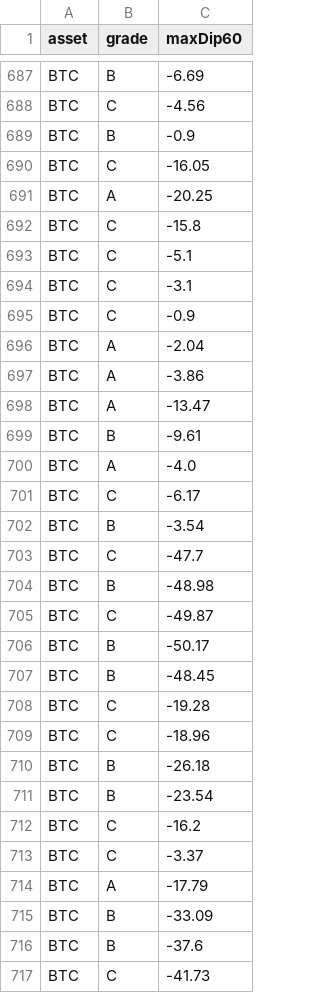
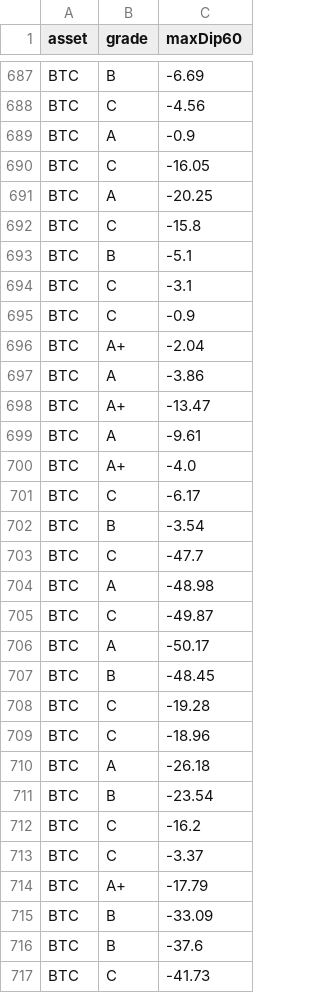
Before and after one commit to jaredbausch-ai/ctzb-data, a CSV file: datasets/dipdist.csv, drawn as a sheet; only a part is shown, gaps mark what is left out; the diff covers the shown part only.

```diff
--- a/datasets/dipdist.csv
+++ b/datasets/dipdist.csv
@@ -688,3 +688,3 @@ BTC,B,-6.69
 BTC,C,-4.56
-BTC,B,-0.9
+BTC,A,-0.9
 BTC,C,-16.05
@@ -692,10 +692,10 @@ BTC,A,-20.25
 BTC,C,-15.8
-BTC,C,-5.1
+BTC,B,-5.1
 BTC,C,-3.1
 BTC,C,-0.9
-BTC,A,-2.04
+BTC,A+,-2.04
 BTC,A,-3.86
-BTC,A,-13.47
-BTC,B,-9.61
-BTC,A,-4.0
+BTC,A+,-13.47
+BTC,A,-9.61
+BTC,A+,-4.0
 BTC,C,-6.17
@@ -703,5 +703,5 @@ BTC,B,-3.54
 BTC,C,-47.7
-BTC,B,-48.98
+BTC,A,-48.98
 BTC,C,-49.87
-BTC,B,-50.17
+BTC,A,-50.17
 BTC,B,-48.45
@@ -709,3 +709,3 @@ BTC,C,-19.28
 BTC,C,-18.96
-BTC,B,-26.18
+BTC,A,-26.18
 BTC,B,-23.54
@@ -713,3 +713,3 @@ BTC,C,-16.2
 BTC,C,-3.37
-BTC,A,-17.79
+BTC,A+,-17.79
 BTC,B,-33.09
```
Also changed, not shown: 1 added row, 1 removed row and 155 edited cells elsewhere in this file, datasets/grades.csv, 12 other files.
